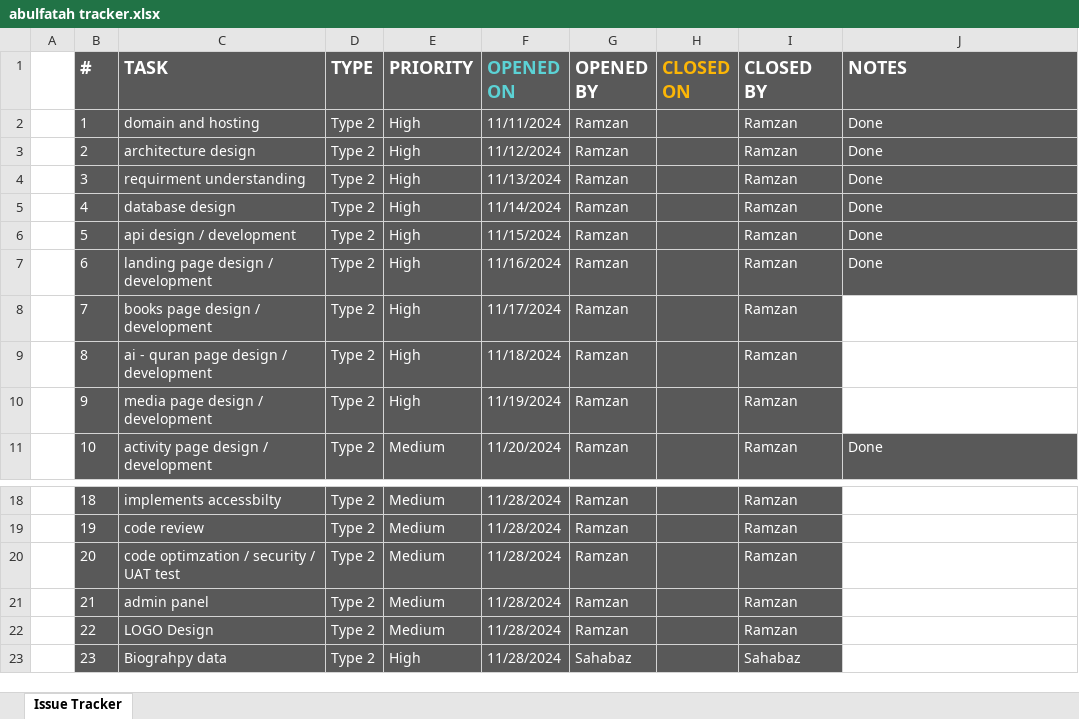
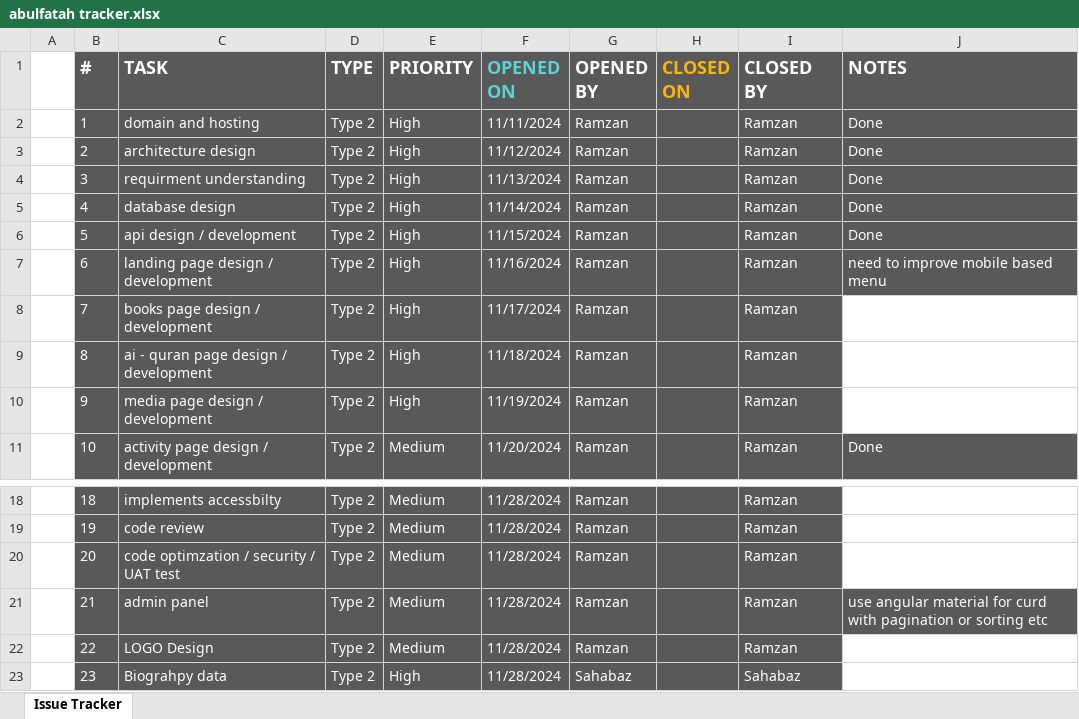
Before and after one commit to MominAli/AbulFatahWeb, an Excel workbook: client/docs/abulfatah tracker.xlsx, sheet Issue Tracker, drawn as a sheet; only a part is shown, gaps mark what is left out; values as stored, in another font and other column widths than the file's, no borders; table styles not drawn; the diff names each change by its address in the sheet, - before the commit and + after, or states it on an @@ line.

```diff
--- a/client/docs/abulfatah tracker.xlsx (sheet Issue Tracker)
+++ b/client/docs/abulfatah tracker.xlsx (sheet Issue Tracker)
-J7 (NOTES): Done
+J7 (NOTES): need to improve mobile based menu
-J21 (NOTES): (empty)
+J21 (NOTES): use angular material for curd with pagination or sorting etc
-J21 fill: none
+J21 fill: #595959
```
Also changed, not shown: 18 other files.
